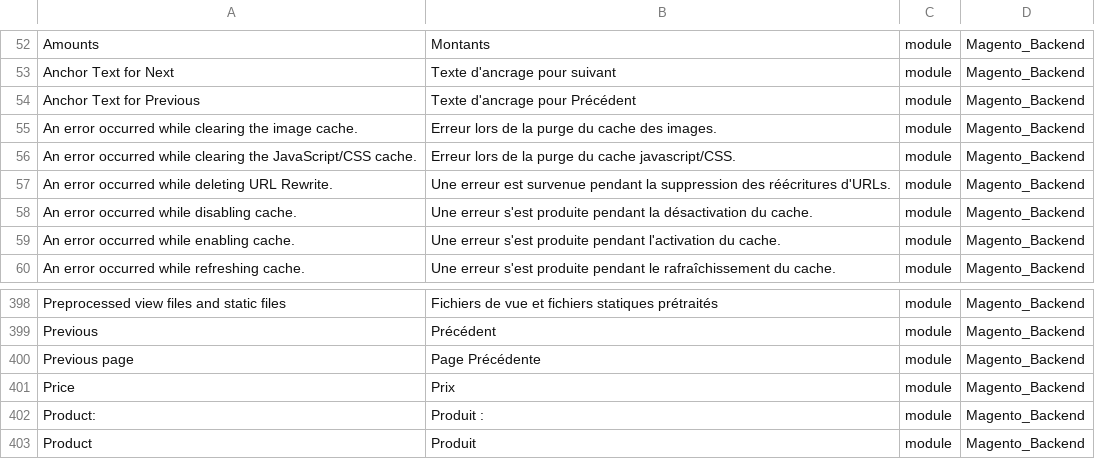
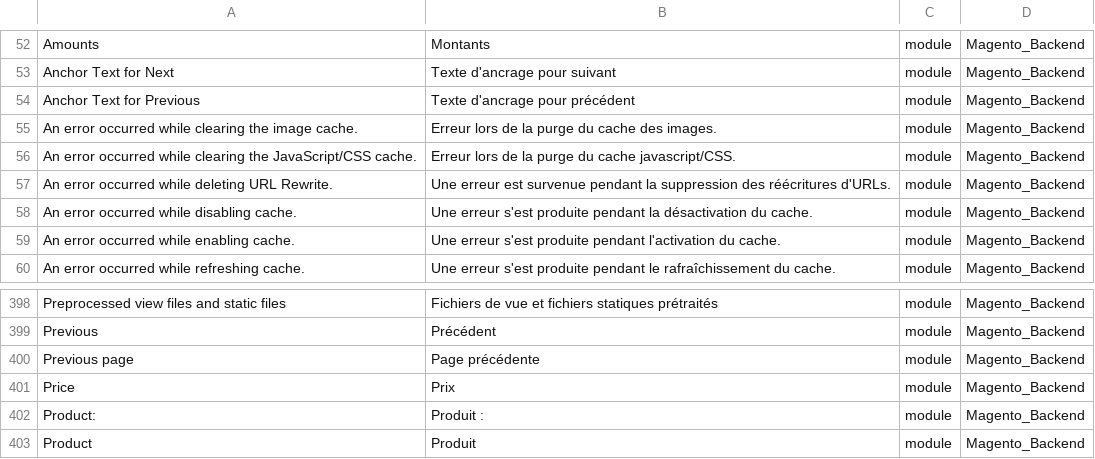
Before and after one commit to Imaginaerum/magento2-language-fr-fr, a CSV file: fr_fr.module.magento_backend.csv, drawn as a sheet; only a part is shown, gaps mark what is left out.

```diff
--- a/fr_fr.module.magento_backend.csv
+++ b/fr_fr.module.magento_backend.csv
@@ -53,3 +53,3 @@
 "Anchor Text for Next","Texte d'ancrage pour suivant",module,Magento_Backend
-"Anchor Text for Previous","Texte d'ancrage pour Précédent",module,Magento_Backend
+"Anchor Text for Previous","Texte d'ancrage pour précédent",module,Magento_Backend
 "An error occurred while clearing the image cache.","Erreur lors de la purge du cache des images.",module,Magento_Backend
@@ -399,3 +399,3 @@
 "Previous","Précédent",module,Magento_Backend
-"Previous page","Page Précédente",module,Magento_Backend
+"Previous page","Page précédente",module,Magento_Backend
 "Price","Prix",module,Magento_Backend
```
Also changed, not shown: fr_fr.module.magento_checkout.csv, fr_fr.module.magento_review.csv, 2 other files.
